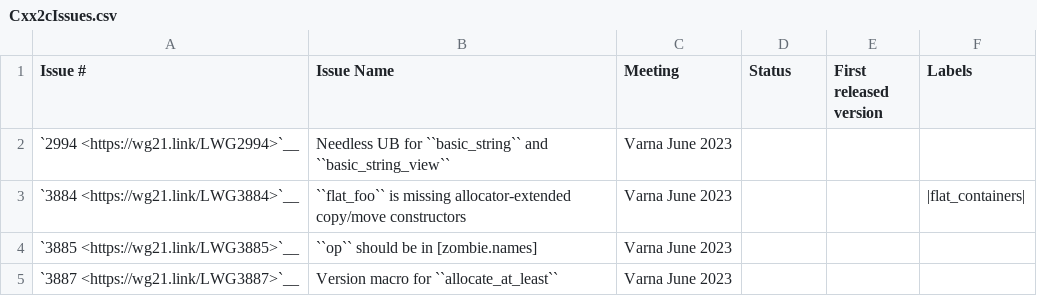
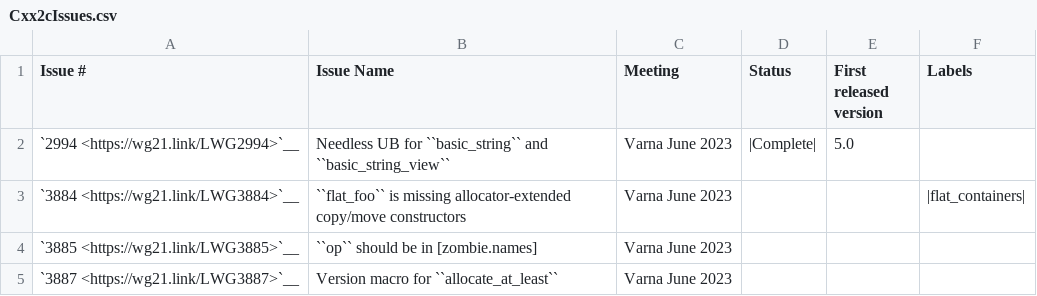
Before and after one commit to CTSRD-CHERI/libcxx, a CSV file: docs/Status/Cxx2cIssues.csv, drawn as a sheet; only a part is shown.

Commit message:
[libc++] Mark LWG2994 as complete and remove Clang from the version
Reviewed By: #libc, ldionne

Spies: ldionne, libcxx-commits

Differential Revision: https://reviews.llvm.org/D154381

```diff
--- a/docs/Status/Cxx2cIssues.csv
+++ b/docs/Status/Cxx2cIssues.csv
@@ -1,3 +1,3 @@
 "Issue #","Issue Name","Meeting","Status","First released version","Labels"
-"`2994 <https://wg21.link/LWG2994>`__","Needless UB for ``basic_string`` and ``basic_string_view``","Varna June 2023","","",""
+"`2994 <https://wg21.link/LWG2994>`__","Needless UB for ``basic_string`` and ``basic_string_view``","Varna June 2023","|Complete|","5.0",""
 "`3884 <https://wg21.link/LWG3884>`__","``flat_foo`` is missing allocator-extended copy/move constructors","Varna June 2023","","","|flat_containers|"
```
